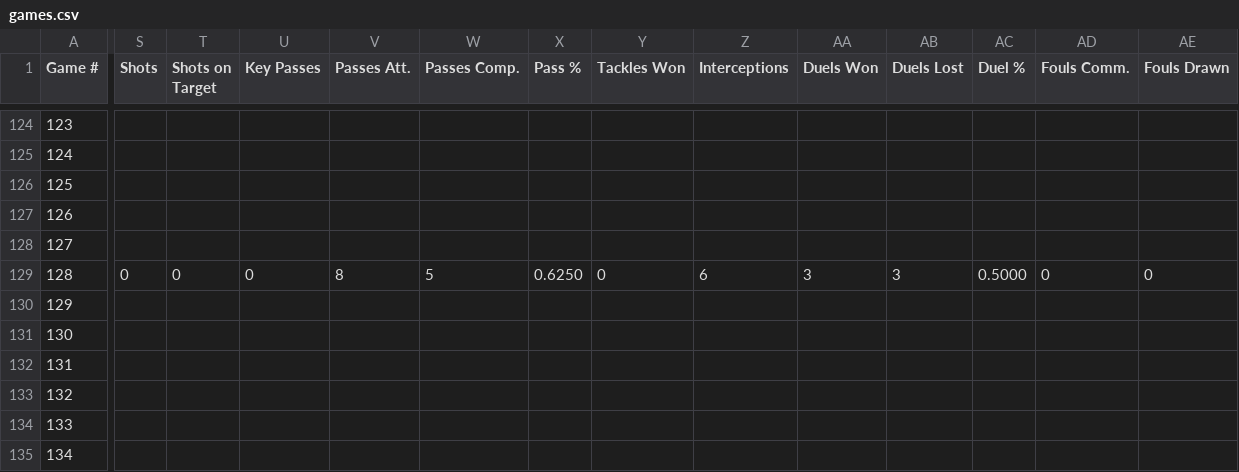
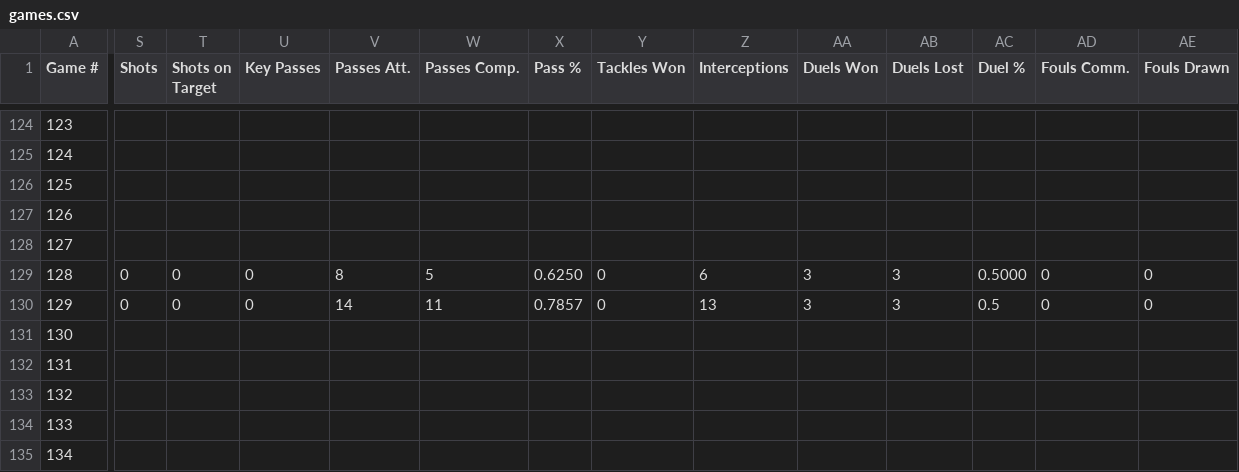
Before and after one commit to pepinllamas/match-data, a CSV file: games.csv, drawn as a sheet; only a part is shown, gaps mark what is left out; the diff names each change by its address in the sheet, - before the commit and + after, or states it on an @@ line.

Commit message:
Update games.csv

```diff
--- a/games.csv
+++ b/games.csv
-S130 (Shots): (empty)
+S130 (Shots): 0
-T130 (Shots on Target): (empty)
+T130 (Shots on Target): 0
-U130 (Key Passes): (empty)
+U130 (Key Passes): 0
-V130 (Passes Att.): (empty)
+V130 (Passes Att.): 14
-W130 (Passes Comp.): (empty)
+W130 (Passes Comp.): 11
-X130 (Pass %): (empty)
+X130 (Pass %): 0.7857
-Y130 (Tackles Won): (empty)
+Y130 (Tackles Won): 0
-Z130 (Interceptions): (empty)
+Z130 (Interceptions): 13
-AA130 (Duels Won): (empty)
+AA130 (Duels Won): 3
-AB130 (Duels Lost): (empty)
+AB130 (Duels Lost): 3
-AC130 (Duel %): (empty)
+AC130 (Duel %): 0.5
-AD130 (Fouls Comm.): (empty)
+AD130 (Fouls Comm.): 0
-AE130 (Fouls Drawn): (empty)
+AE130 (Fouls Drawn): 0
```
